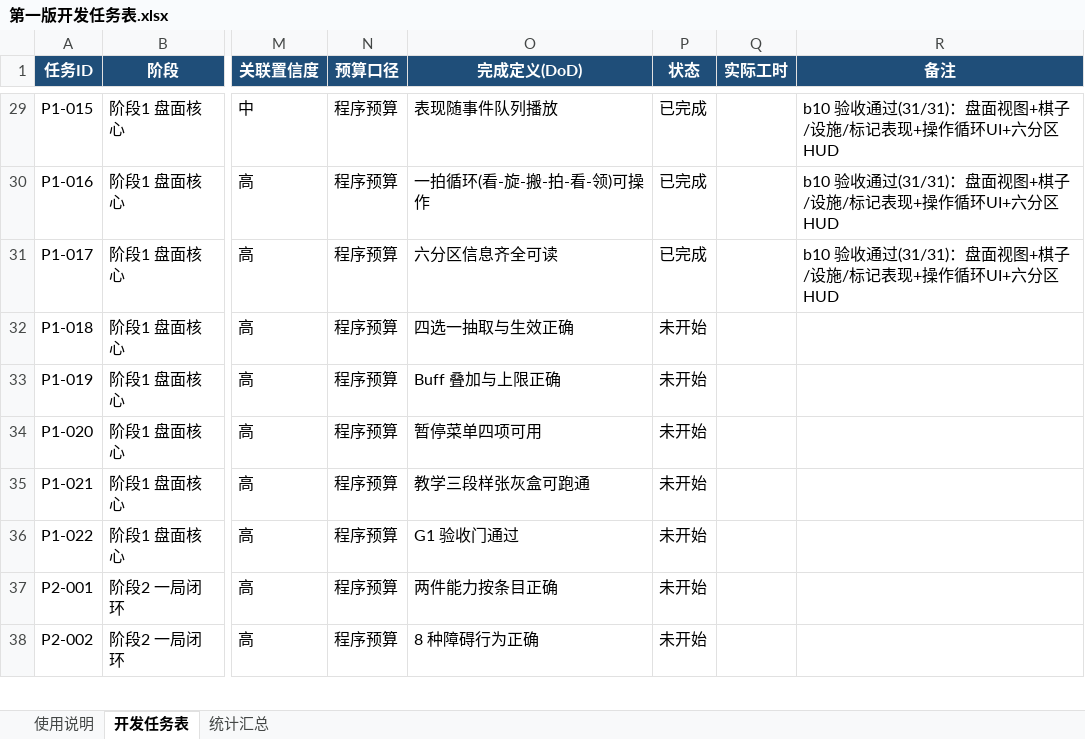
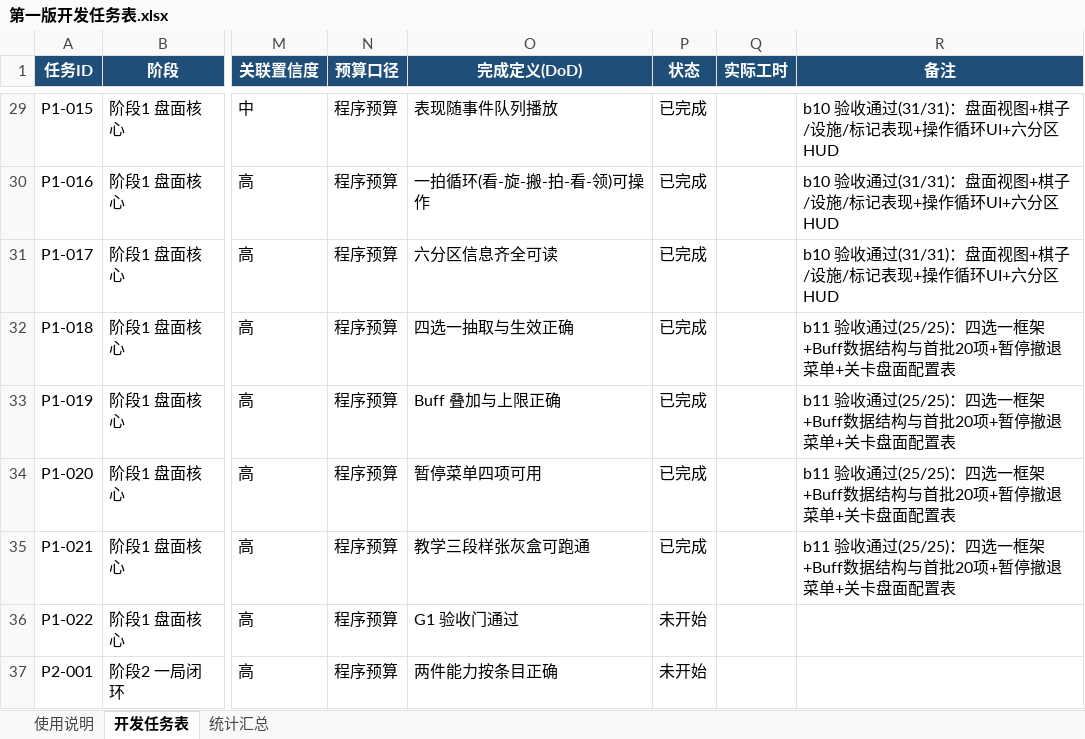
Before and after one commit to TXYzznc/Everlight-Tales, an Excel workbook: Docs/GameDesign/10-开发计划/第一版开发任务表.xlsx, sheet 开发任务表, drawn as a sheet; only a part is shown, gaps mark what is left out; the shorter side is filled out with more unchanged rows; values as stored, in another font and other column widths than the file's, no borders; the diff names each change by its address in the sheet, - before the commit and + after, or states it on an @@ line.

```diff
--- a/Docs/GameDesign/10-开发计划/第一版开发任务表.xlsx (sheet 开发任务表)
+++ b/Docs/GameDesign/10-开发计划/第一版开发任务表.xlsx (sheet 开发任务表)
-P32:P35 (状态): 未开始
+P32:P35 (状态): 已完成
-R32:R35 (备注): (empty)
+R32:R35 (备注): b11 验收通过(25/25)：四选一框架+Buff数据结构与首批20项+暂停撤退菜单+关卡盘面配置表
```
Also changed, not shown: 2 other files.
